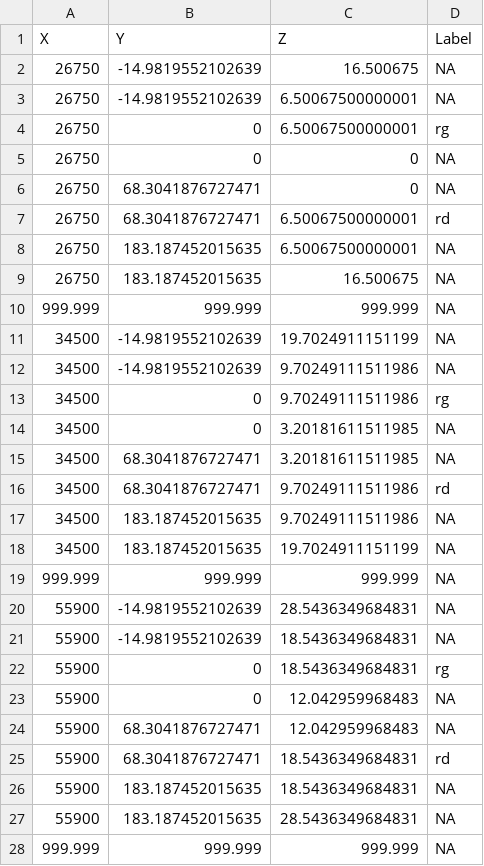
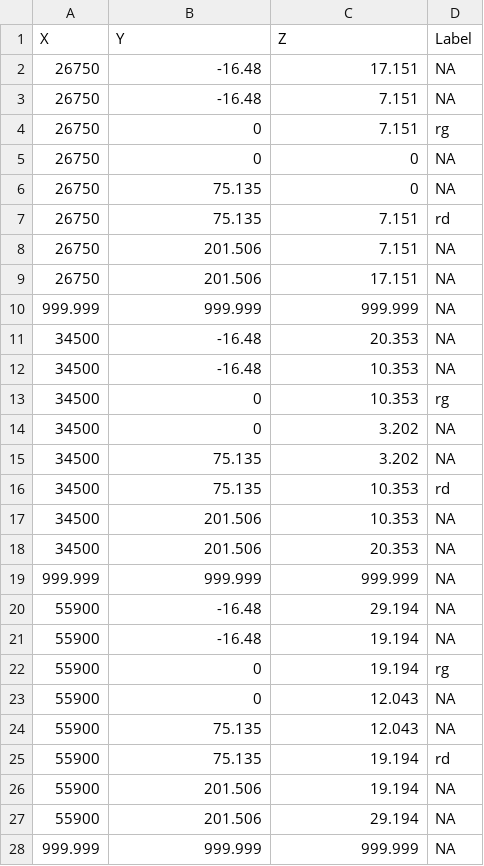
Before and after one commit to Felipemendezrios/Hydrobayes, a CSV file: data/data-raw/Synthetic_case/Rhone/PamHYR_synthetic/ST_created/extraction_XYZ_Rhone.csv, drawn as a sheet.

Commit message:
Round values and assign a amplification factor to overestimate geometrical values

```diff
--- a/data/data-raw/Synthetic_case/Rhone/PamHYR_synthetic/ST_created/extraction_XYZ_Rhone.csv
+++ b/data/data-raw/Synthetic_case/Rhone/PamHYR_synthetic/ST_created/extraction_XYZ_Rhone.csv
@@ -1,28 +1,28 @@
 "X";"Y";"Z";"Label"
-26750;-14.9819552102639;16.500675;NA
-26750;-14.9819552102639;6.50067500000001;NA
-26750;0;6.50067500000001;"rg"
+26750;-16.48;17.151;NA
+26750;-16.48;7.151;NA
+26750;0;7.151;"rg"
 26750;0;0;NA
-26750;68.3041876727471;0;NA
-26750;68.3041876727471;6.50067500000001;"rd"
-26750;183.187452015635;6.50067500000001;NA
-26750;183.187452015635;16.500675;NA
+26750;75.135;0;NA
+26750;75.135;7.151;"rd"
+26750;201.506;7.151;NA
+26750;201.506;17.151;NA
 999.999;999.999;999.999;NA
-34500;-14.9819552102639;19.7024911151199;NA
-34500;-14.9819552102639;9.70249111511986;NA
-34500;0;9.70249111511986;"rg"
-34500;0;3.20181611511985;NA
-34500;68.3041876727471;3.20181611511985;NA
-34500;68.3041876727471;9.70249111511986;"rd"
-34500;183.187452015635;9.70249111511986;NA
-34500;183.187452015635;19.7024911151199;NA
+34500;-16.48;20.353;NA
+34500;-16.48;10.353;NA
+34500;0;10.353;"rg"
+34500;0;3.202;NA
+34500;75.135;3.202;NA
+34500;75.135;10.353;"rd"
+34500;201.506;10.353;NA
+34500;201.506;20.353;NA
 999.999;999.999;999.999;NA
-55900;-14.9819552102639;28.5436349684831;NA
-55900;-14.9819552102639;18.5436349684831;NA
-55900;0;18.5436349684831;"rg"
-55900;0;12.042959968483;NA
-55900;68.3041876727471;12.042959968483;NA
-55900;68.3041876727471;18.5436349684831;"rd"
-55900;183.187452015635;18.5436349684831;NA
-55900;183.187452015635;28.5436349684831;NA
+55900;-16.48;29.194;NA
+55900;-16.48;19.194;NA
+55900;0;19.194;"rg"
+55900;0;12.043;NA
+55900;75.135;12.043;NA
+55900;75.135;19.194;"rd"
+55900;201.506;19.194;NA
+55900;201.506;29.194;NA
 999.999;999.999;999.999;NA
```
Also changed, not shown: data/data-raw/Synthetic_case/Rhone/PamHYR_synthetic/ST_created/extraction_XYZ_AIN.csv, 3 other files.
